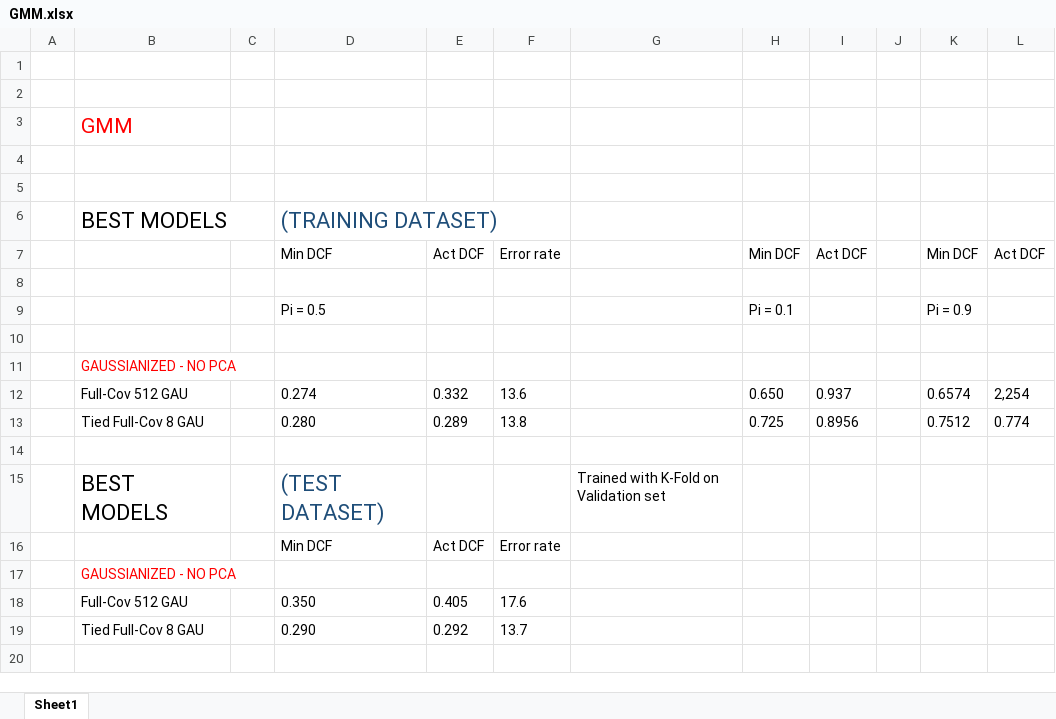
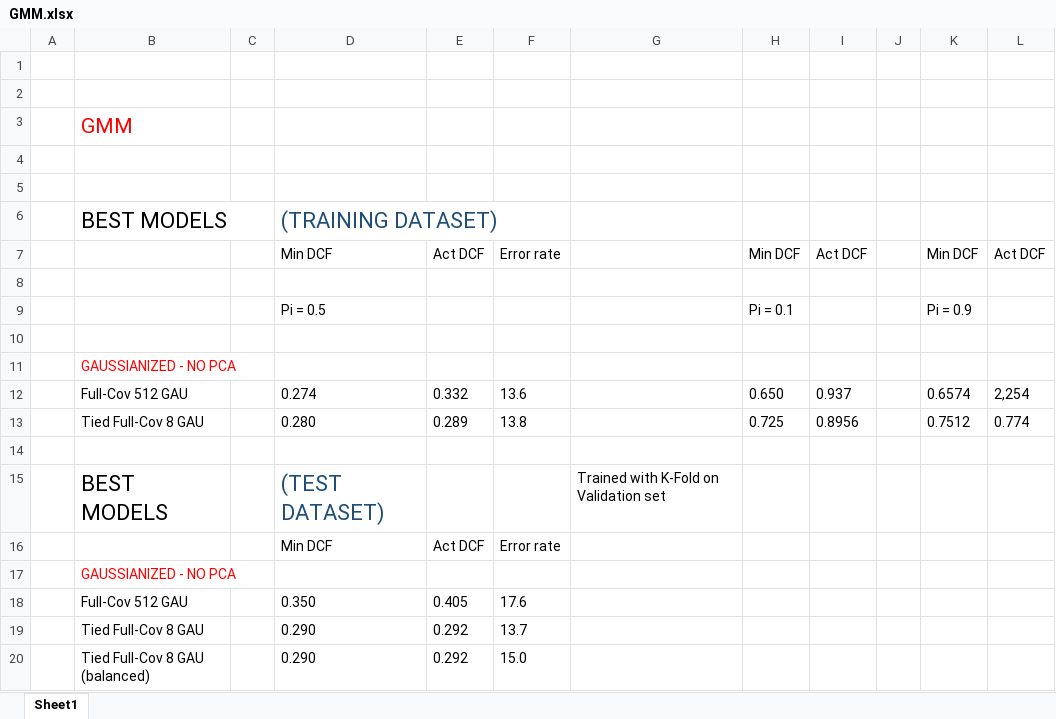
Before and after one commit to Fra98/wine-quality-detection, an Excel workbook: report/GMM.xlsx, sheet Sheet1, drawn as a sheet; values as stored, in another font and other column widths than the file's, no borders; the diff names each change by its address in the sheet, - before the commit and + after, or states it on an @@ line.

Commit message:
Improved report and translated

```diff
--- a/report/GMM.xlsx (sheet Sheet1)
+++ b/report/GMM.xlsx (sheet Sheet1)
+row 20:  | Tied Full-Cov 8 GAU (balanced) |  | 0.290 | 0.292 | 15.0
```
Also changed, not shown: 2 other files.
